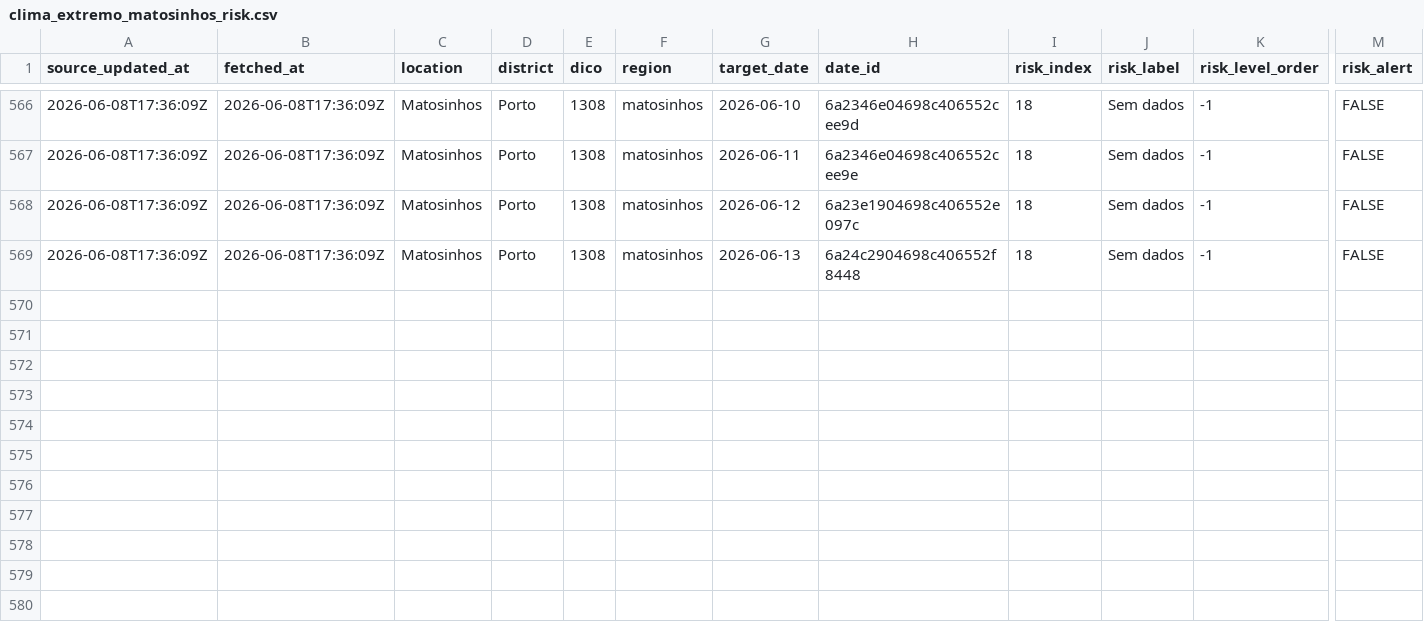
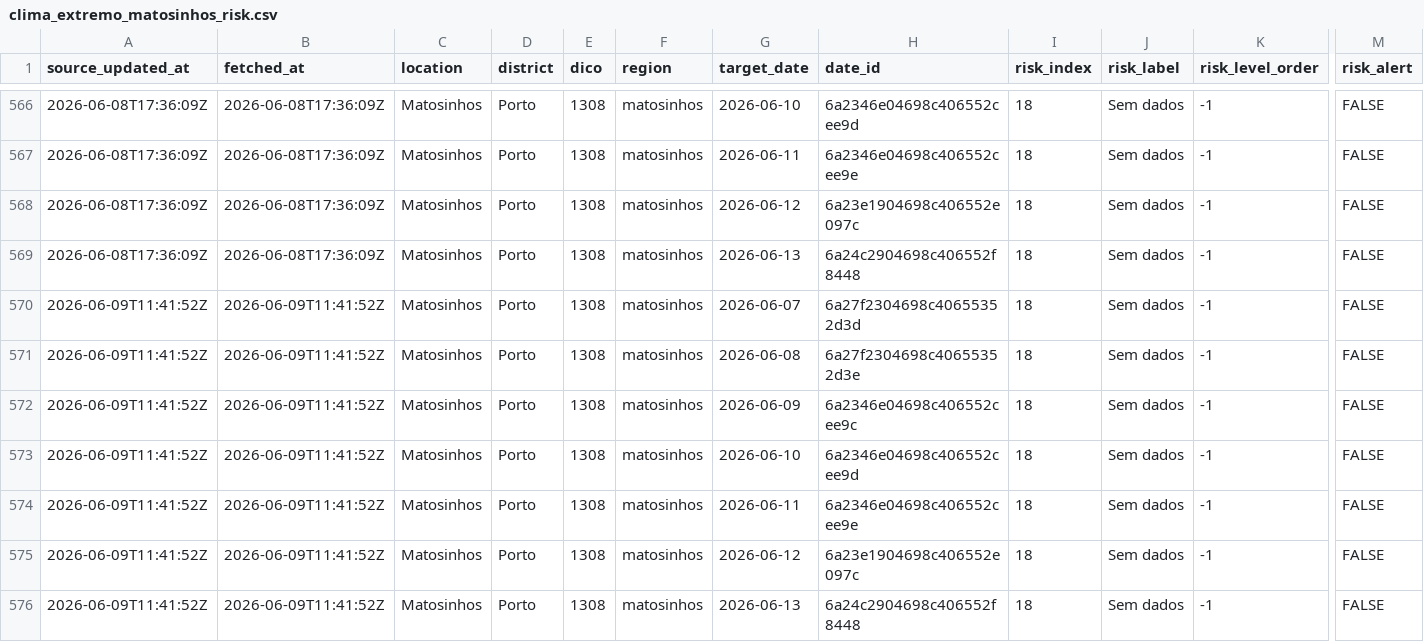
Before and after one commit to DBLQA90/qualar_matosinhos, a CSV file: data/clima_extremo_matosinhos_risk.csv, drawn as a sheet; only a part is shown, gaps mark what is left out; rows hold the shown columns only; the diff names each change by its address in the sheet, - before the commit and + after, or states it on an @@ line.

```diff
--- a/data/clima_extremo_matosinhos_risk.csv
+++ b/data/clima_extremo_matosinhos_risk.csv
+row 570: 2026-06-09T11:41:52Z | 2026-06-09T11:41:52Z | Matosinhos | Porto | 1308 | matosinhos | 2026-06-07 | 6a27f2304698c40655352d3d | 18 | Sem dados | -1 | FALSE
+row 571: 2026-06-09T11:41:52Z | 2026-06-09T11:41:52Z | Matosinhos | Porto | 1308 | matosinhos | 2026-06-08 | 6a27f2304698c40655352d3e | 18 | Sem dados | -1 | FALSE
+row 572: 2026-06-09T11:41:52Z | 2026-06-09T11:41:52Z | Matosinhos | Porto | 1308 | matosinhos | 2026-06-09 | 6a2346e04698c406552cee9c | 18 | Sem dados | -1 | FALSE
+row 573: 2026-06-09T11:41:52Z | 2026-06-09T11:41:52Z | Matosinhos | Porto | 1308 | matosinhos | 2026-06-10 | 6a2346e04698c406552cee9d | 18 | Sem dados | -1 | FALSE
+row 574: 2026-06-09T11:41:52Z | 2026-06-09T11:41:52Z | Matosinhos | Porto | 1308 | matosinhos | 2026-06-11 | 6a2346e04698c406552cee9e | 18 | Sem dados | -1 | FALSE
+row 575: 2026-06-09T11:41:52Z | 2026-06-09T11:41:52Z | Matosinhos | Porto | 1308 | matosinhos | 2026-06-12 | 6a23e1904698c406552e097c | 18 | Sem dados | -1 | FALSE
+row 576: 2026-06-09T11:41:52Z | 2026-06-09T11:41:52Z | Matosinhos | Porto | 1308 | matosinhos | 2026-06-13 | 6a24c2904698c406552f8448 | 18 | Sem dados | -1 | FALSE
```
Also changed, not shown: data/ipma_matosinhos_forecast_errors.csv, data/ipma_matosinhos_heat_waves.csv, 31 other files.
